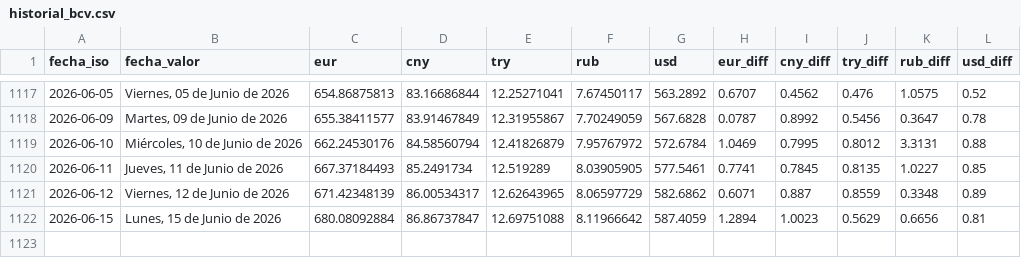
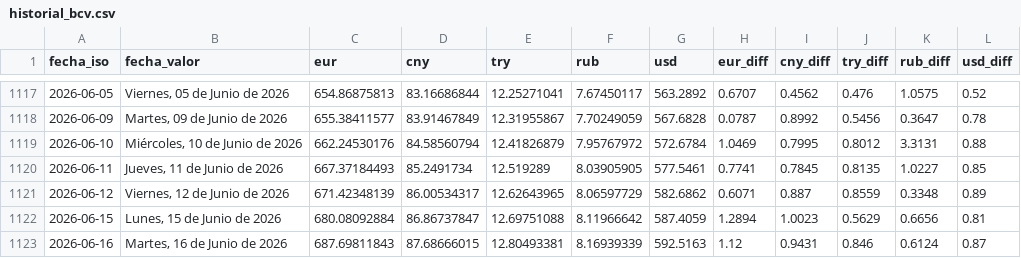
Before and after one commit to ESuarezPeraza/API-BCV, a CSV file: historial_bcv.csv, drawn as a sheet; only a part is shown, gaps mark what is left out; the diff names each change by its address in the sheet, - before the commit and + after, or states it on an @@ line.

Commit message:
Actualización automática de tasa BCV

```diff
--- a/historial_bcv.csv
+++ b/historial_bcv.csv
+row 1123: 2026-06-16 | Martes, 16 de Junio de 2026 | 687.69811843 | 87.68666015 | 12.80493381 | 8.16939339 | 592.5163 | 1.12 | 0.9431 | 0.846 | 0.6124 | 0.87
```
